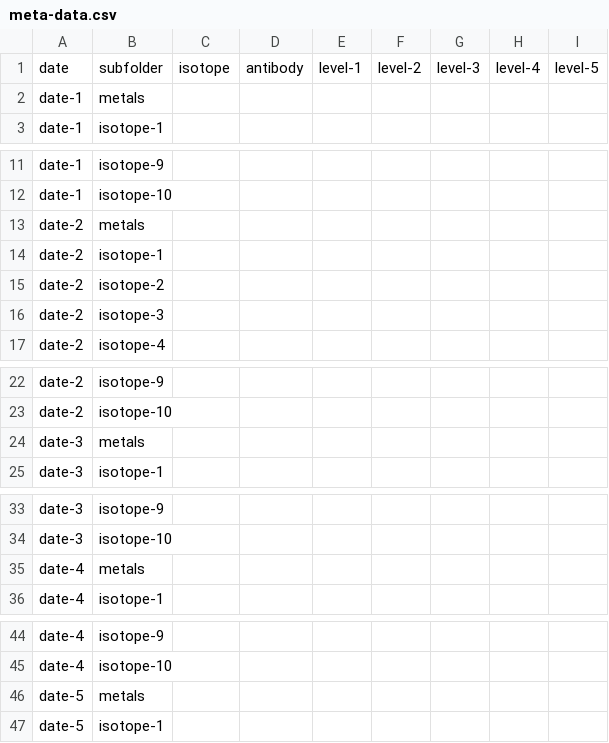
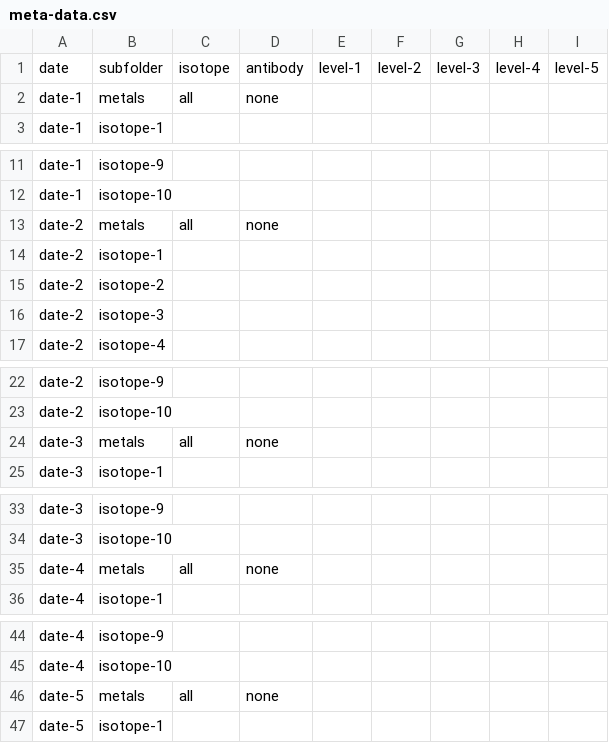
Before and after one commit to kelbein/Arriaga-lab-ccSpill, a CSV file: inst/templates/my_project_template/data/meta-data.csv, drawn as a sheet; only a part is shown, gaps mark what is left out.

```diff
--- a/inst/templates/my_project_template/data/meta-data.csv
+++ b/inst/templates/my_project_template/data/meta-data.csv
@@ -1,3 +1,3 @@
 date,subfolder,isotope,antibody,level-1,level-2,level-3,level-4,level-5
-date-1,metals,,,,,,,
+date-1,metals,all,none,,,,,
 date-1,isotope-1,,,,,,,
@@ -12,3 +12,3 @@ date-1,isotope-9,,,,,,,
 date-1,isotope-10,,,,,,,
-date-2,metals,,,,,,,
+date-2,metals,all,none,,,,,
 date-2,isotope-1,,,,,,,
@@ -23,3 +23,3 @@ date-2,isotope-9,,,,,,,
 date-2,isotope-10,,,,,,,
-date-3,metals,,,,,,,
+date-3,metals,all,none,,,,,
 date-3,isotope-1,,,,,,,
@@ -34,3 +34,3 @@ date-3,isotope-9,,,,,,,
 date-3,isotope-10,,,,,,,
-date-4,metals,,,,,,,
+date-4,metals,all,none,,,,,
 date-4,isotope-1,,,,,,,
@@ -45,3 +45,3 @@ date-4,isotope-9,,,,,,,
 date-4,isotope-10,,,,,,,
-date-5,metals,,,,,,,
+date-5,metals,all,none,,,,,
 date-5,isotope-1,,,,,,,
```
Also changed, not shown: 50 other files.
